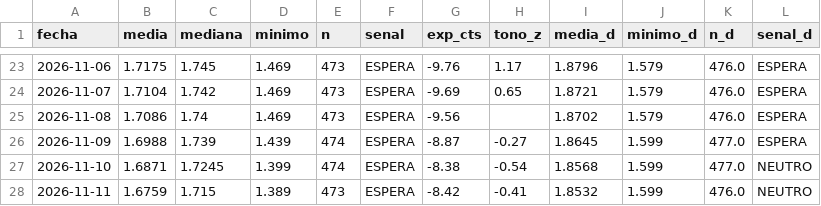
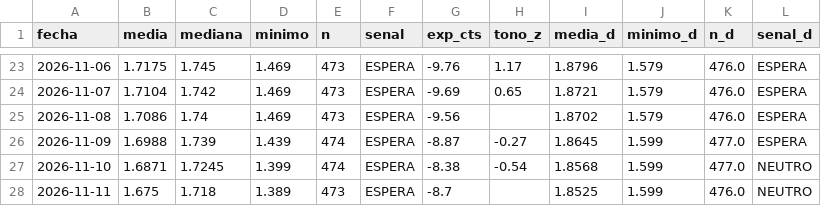
Before and after one commit to luismirallesm/gasoline_alert, a CSV file: data/precios_alicante.csv, drawn as a sheet; only a part is shown, gaps mark what is left out.

```diff
--- a/data/precios_alicante.csv
+++ b/data/precios_alicante.csv
@@ -27,2 +27,2 @@ fecha,media,mediana,minimo,n,senal,exp_cts,tono_z,media_d,minimo_d,n_d,senal_d
 2026-11-10,1.6871,1.7245,1.399,474,ESPERA,-8.38,-0.54,1.8568,1.599,477.0,NEUTRO
-2026-11-11,1.6759,1.715,1.389,473,ESPERA,-8.42,-0.41,1.8532,1.599,476.0,NEUTRO
+2026-11-11,1.675,1.718,1.389,473,ESPERA,-8.7,,1.8525,1.599,476.0,NEUTRO
```
Also changed, not shown: 1 other file.
